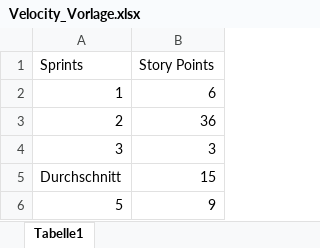
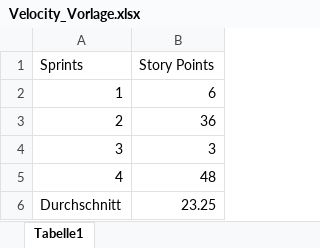
Before and after one commit to DavareDavare/T1_TableCast, an Excel workbook: Scrum_Unterlagen/Velocity_Vorlage.xlsx, sheet Tabelle1, drawn as a sheet; values as stored, in another font and other column widths than the file's, no borders; charts and pictures not drawn; removed rows and columns are numbered as before the commit, all else as after; the diff names each change by its address in the sheet, - before the commit and + after, or states it on an @@ line.

```diff
--- a/Scrum_Unterlagen/Velocity_Vorlage.xlsx (sheet Tabelle1)
+++ b/Scrum_Unterlagen/Velocity_Vorlage.xlsx (sheet Tabelle1)
+row 5: 4 | 48
-B6 (Story Points): 15
+B6 (Story Points): 23.25
-row 6: 5 | 9
```
Also changed, not shown: charts or pictures, Scrum_Unterlagen/Burndown_Chart_Vorlage_Ausnahme.xlsx, 15 other files.
